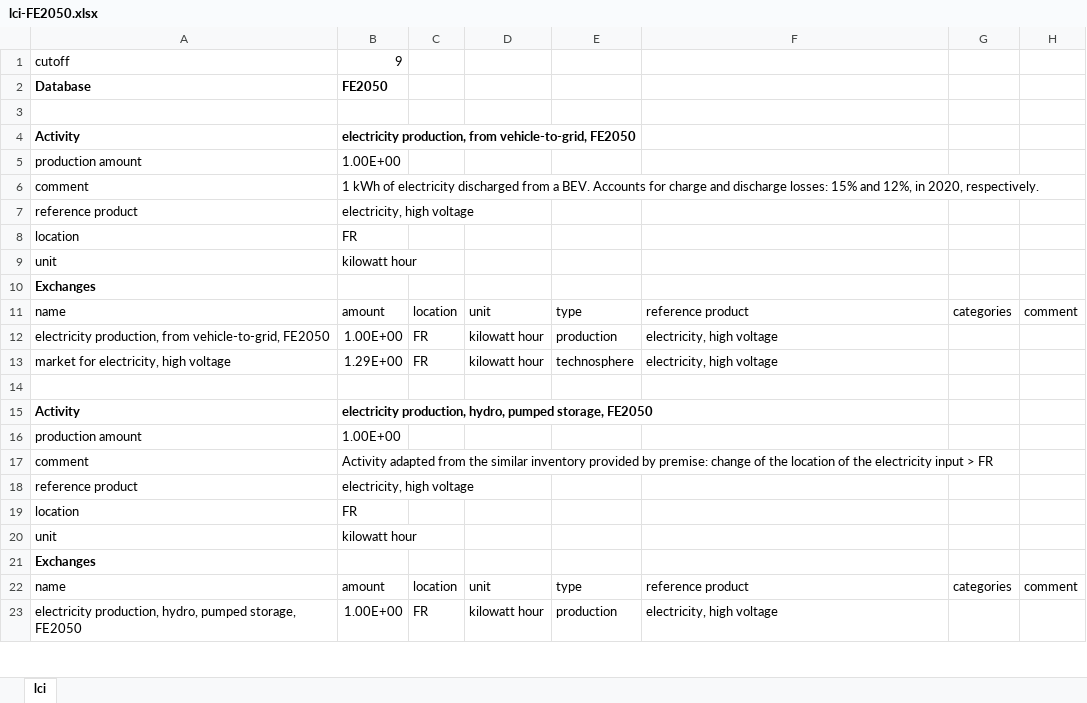
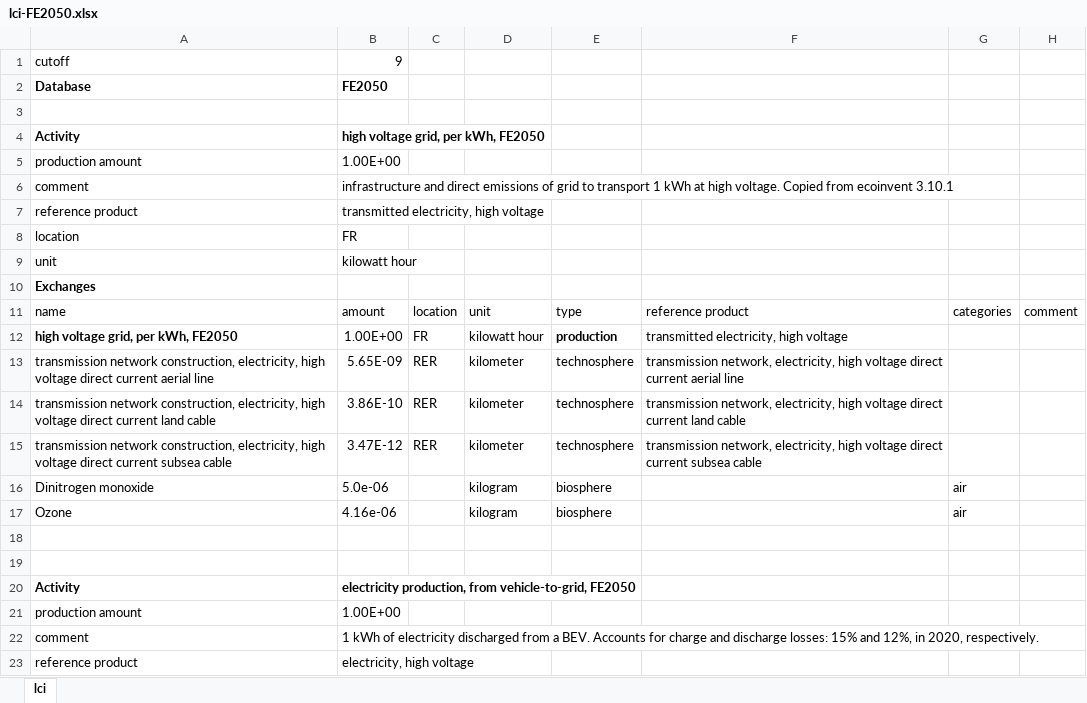
Before and after one commit to oie-mines-paristech/RTE_scenarios, an Excel workbook: inventories/lci-FE2050.xlsx, sheet lci, drawn as a sheet; only a part is shown; the shorter side is filled out with more unchanged rows; values as stored, in another font and other column widths than the file's, no borders; the diff names each change by its address in the sheet, - before the commit and + after, or states it on an @@ line.

Commit message:
addition of high voltage grid inventory

```diff
--- a/inventories/lci-FE2050.xlsx (sheet lci)
+++ b/inventories/lci-FE2050.xlsx (sheet lci)
+row 4: Activity | high voltage grid, per kWh, FE2050
+row 5: production amount | 1.00E+00
+row 6: comment | infrastructure and direct emissions of grid to transport 1 kWh at high voltage. Copied from ecoinvent 3.10.1
+row 7: reference product | transmitted electricity, high voltage
+row 8: location | FR
+row 9: unit | kilowatt hour
+row 10: Exchanges
+row 11: name | amount | location | unit | type | reference product | categories | comment
+row 12: high voltage grid, per kWh, FE2050 | 1.00E+00 | FR | kilowatt hour | production | transmitted electricity, high voltage
+row 13: transmission network construction, electricity, high voltage direct current aerial line | 5.65E-09 | RER | kilometer | technosphere | transmission network, electricity, high voltage direct current aerial line
+row 14: transmission network construction, electricity, high voltage direct current land cable | 3.86E-10 | RER | kilometer | technosphere | transmission network, electricity, high voltage direct current land cable
+row 15: transmission network construction, electricity, high voltage direct current subsea cable | 3.47E-12 | RER | kilometer | technosphere | transmission network, electricity, high voltage direct current subsea cable
+row 16: Dinitrogen monoxide | 5.0e-06 |  | kilogram | biosphere |  | air
+row 17: Ozone | 4.16e-06 |  | kilogram | biosphere |  | air
+row 18: (empty)
+row 19: (empty)
```
